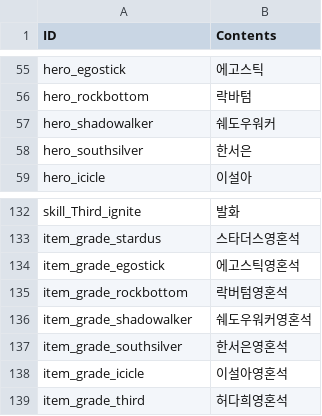
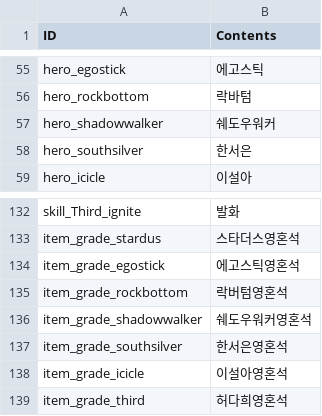
Before and after one commit to rockdo4/metacraft, a CSV file: Assets/Tables/StringTable_Proper.csv, drawn as a sheet; only a part is shown, gaps mark what is left out.

```diff
--- a/Assets/Tables/StringTable_Proper.csv
+++ b/Assets/Tables/StringTable_Proper.csv
@@ -56,3 +56,3 @@ hero_egostick,에고스틱
 hero_rockbottom,락바텀
-hero_shadowalker,쉐도우워커
+hero_shadowwalker,쉐도우워커
 hero_southsilver,한서은
@@ -135,3 +135,3 @@ item_grade_egostick,에고스틱영혼석
 item_grade_rockbottom,락버텀영혼석
-item_grade_shadowalker,쉐도우워커영혼석
+item_grade_shadowwalker,쉐도우워커영혼석
 item_grade_southsilver,한서은영혼석
```
Also changed, not shown: Assets/Tables/StringTable_Desc.csv, 10 other files.
